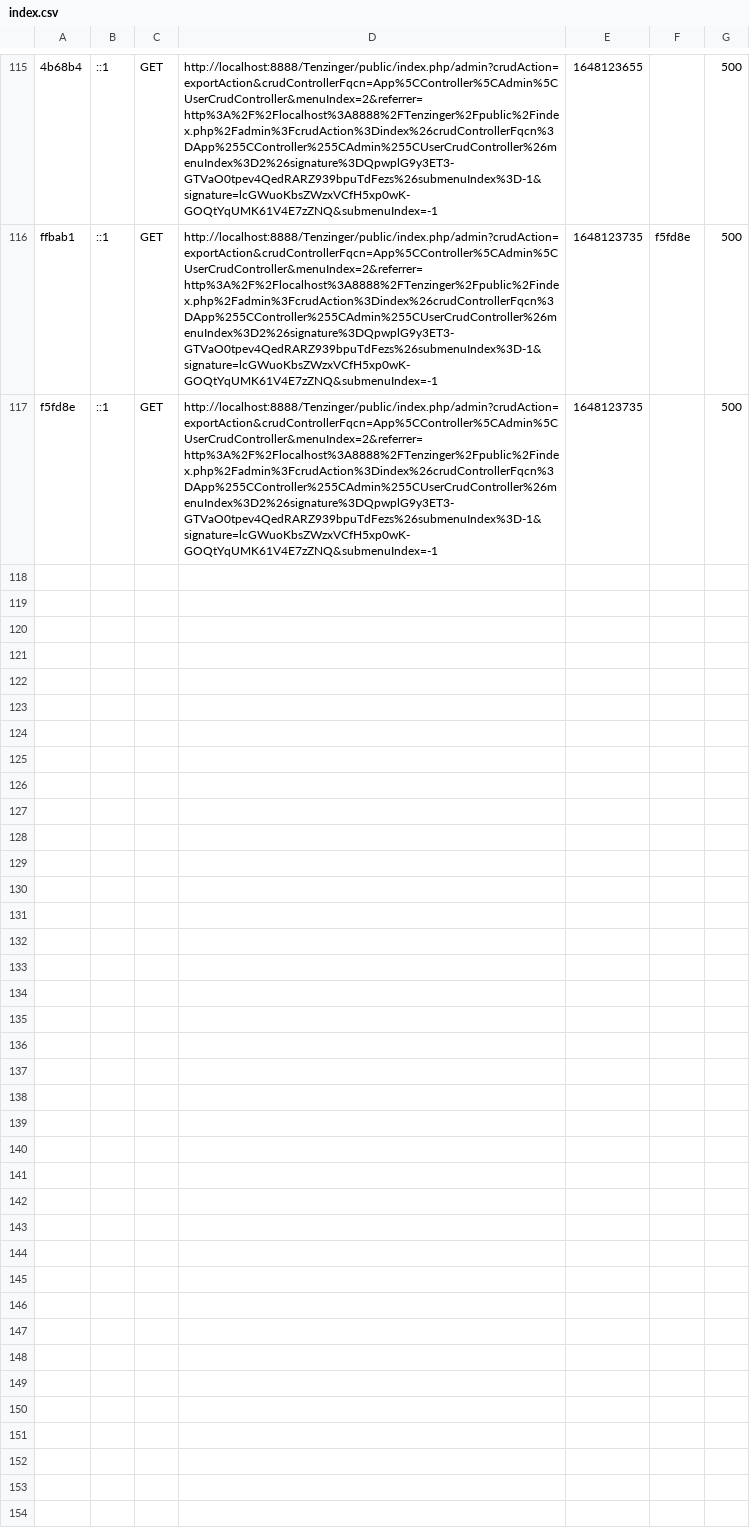
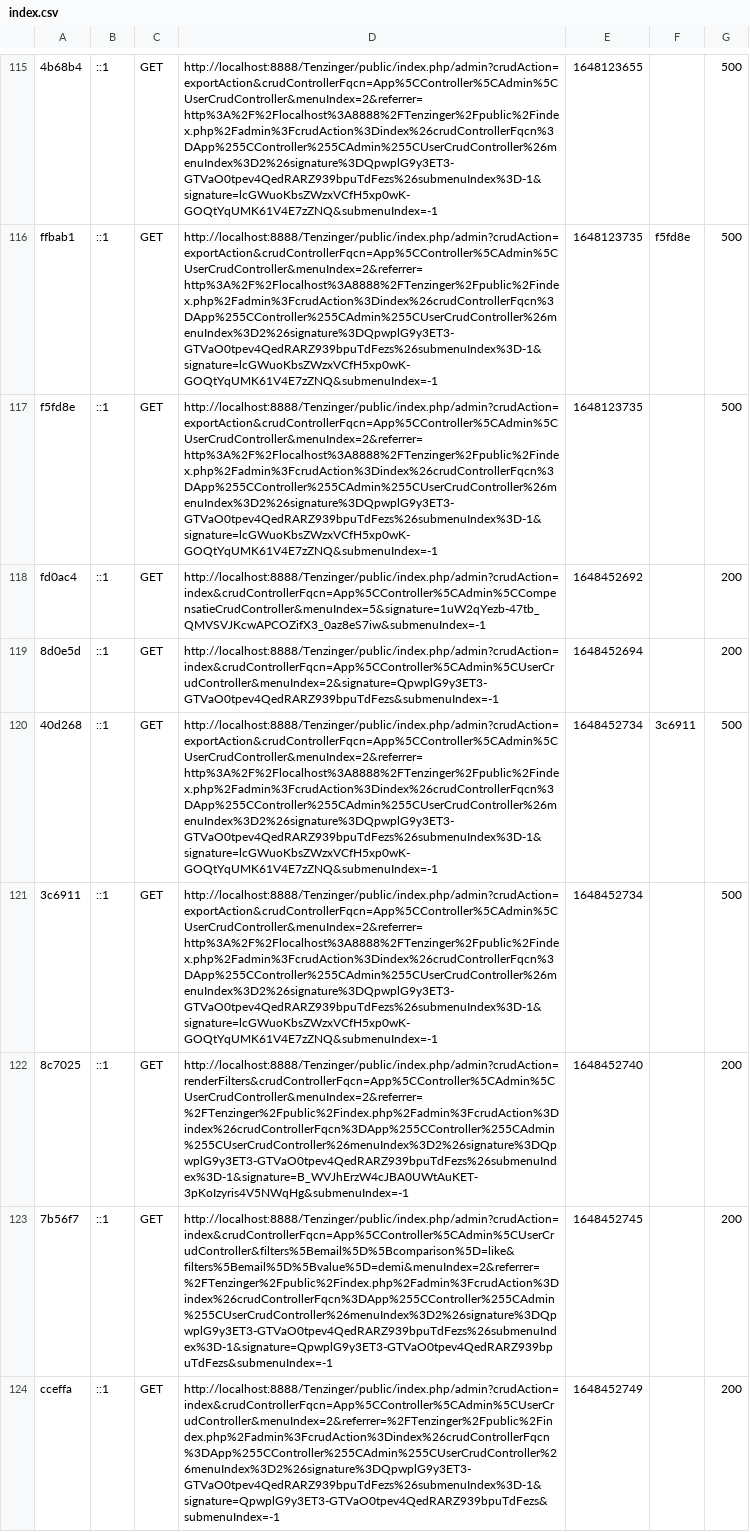
Before and after one commit to GijsvanGemert/Tenzinger, a CSV file: var/cache/dev/profiler/index.csv, drawn as a sheet; only a part is shown, gaps mark what is left out; the diff names each change by its address in the sheet, - before the commit and + after, or states it on an @@ line.

Commit message:
test

```diff
--- a/var/cache/dev/profiler/index.csv
+++ b/var/cache/dev/profiler/index.csv
+row 118: fd0ac4 | ::1 | GET | http://localhost:8888/Tenzinger/public/index.php/admin?crudAction=index&crudControllerFqcn=App%5CController%5CAdmin%5CCompensatieCrudController&menuIndex=5&signature=1uW2qYezb-47tb_QMVSVJKcwAPCOZifX3_0az8eS7iw&submenuIndex=-1 | 1648452692 |  | 200
+row 119: 8d0e5d | ::1 | GET | http://localhost:8888/Tenzinger/public/index.php/admin?crudAction=index&crudControllerFqcn=App%5CController%5CAdmin%5CUserCrudController&menuIndex=2&signature=QpwplG9y3ET3-GTVaO0tpev4QedRARZ939bpuTdFezs&submenuIndex=-1 | 1648452694 |  | 200
+row 120: 40d268 | ::1 | GET | http://localhost:8888/Tenzinger/public/index.php/admin?crudAction=exportAction&crudControllerFqcn=App%5CController%5CAdmin%5CUserCrudController&menuIndex=2&referrer=http%3A%2F%2Flocalhost%3A8888%2FTenzinger%2Fpublic%2Findex.php%2Fadmin%3FcrudAction%3Dindex%26crudControllerFqcn%3DApp%255CController%255CAdmin%255CUserCrudController%26menuIndex%3D2%26signature%3DQpwplG9y3ET3-GTVaO0tpev4QedRARZ939bpuTdFezs%26submenuIndex%3D-1&signature=lcGWuoKbsZWzxVCfH5xp0wK-GOQtYqUMK61V4E7zZNQ&submenuIndex=-1 | 1648452734 | 3c6911 | 500
+row 121: 3c6911 | ::1 | GET | http://localhost:8888/Tenzinger/public/index.php/admin?crudAction=exportAction&crudControllerFqcn=App%5CController%5CAdmin%5CUserCrudController&menuIndex=2&referrer=http%3A%2F%2Flocalhost%3A8888%2FTenzinger%2Fpublic%2Findex.php%2Fadmin%3FcrudAction%3Dindex%26crudControllerFqcn%3DApp%255CController%255CAdmin%255CUserCrudController%26menuIndex%3D2%26signature%3DQpwplG9y3ET3-GTVaO0tpev4QedRARZ939bpuTdFezs%26submenuIndex%3D-1&signature=lcGWuoKbsZWzxVCfH5xp0wK-GOQtYqUMK61V4E7zZNQ&submenuIndex=-1 | 1648452734 |  | 500
+row 122: 8c7025 | ::1 | GET | http://localhost:8888/Tenzinger/public/index.php/admin?crudAction=renderFilters&crudControllerFqcn=App%5CController%5CAdmin%5CUserCrudController&menuIndex=2&referrer=%2FTenzinger%2Fpublic%2Findex.php%2Fadmin%3FcrudAction%3Dindex%26crudControllerFqcn%3DApp%255CController%255CAdmin%255CUserCrudController%26menuIndex%3D2%26signature%3DQpwplG9y3ET3-GTVaO0tpev4QedRARZ939bpuTdFezs%26submenuIndex%3D-1&signature=B_WVJhErzW4cJBA0UWtAuKET-3pKoIzyris4V5NWqHg&submenuIndex=-1 | 1648452740 |  | 200
+row 123: 7b56f7 | ::1 | GET | http://localhost:8888/Tenzinger/public/index.php/admin?crudAction=index&crudControllerFqcn=App%5CController%5CAdmin%5CUserCrudController&filters%5Bemail%5D%5Bcomparison%5D=like&filters%5Bemail%5D%5Bvalue%5D=demi&menuIndex=2&referrer=%2FTenzinger%2Fpublic%2Findex.php%2Fadmin%3FcrudAction%3Dindex%26crudControllerFqcn%3DApp%255CController%255CAdmin%255CUserCrudController%26menuIndex%3D2%26signature%3DQpwplG9y3ET3-GTVaO0tpev4QedRARZ939bpuTdFezs%26submenuIndex%3D-1&signature=QpwplG9y3ET3-GTVaO0tpev4QedRARZ939bpuTdFezs&submenuIndex=-1 | 1648452745 |  | 200
+row 124: cceffa | ::1 | GET | http://localhost:8888/Tenzinger/public/index.php/admin?crudAction=index&crudControllerFqcn=App%5CController%5CAdmin%5CUserCrudController&menuIndex=2&referrer=%2FTenzinger%2Fpublic%2Findex.php%2Fadmin%3FcrudAction%3Dindex%26crudControllerFqcn%3DApp%255CController%255CAdmin%255CUserCrudController%26menuIndex%3D2%26signature%3DQpwplG9y3ET3-GTVaO0tpev4QedRARZ939bpuTdFezs%26submenuIndex%3D-1&signature=QpwplG9y3ET3-GTVaO0tpev4QedRARZ939bpuTdFezs&submenuIndex=-1 | 1648452749 |  | 200
```
